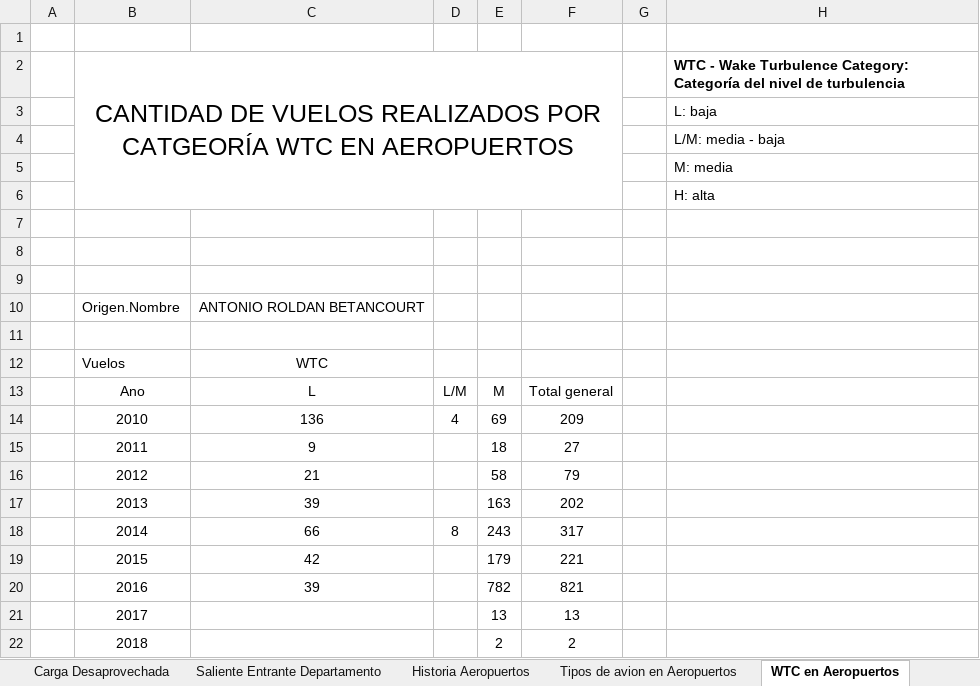
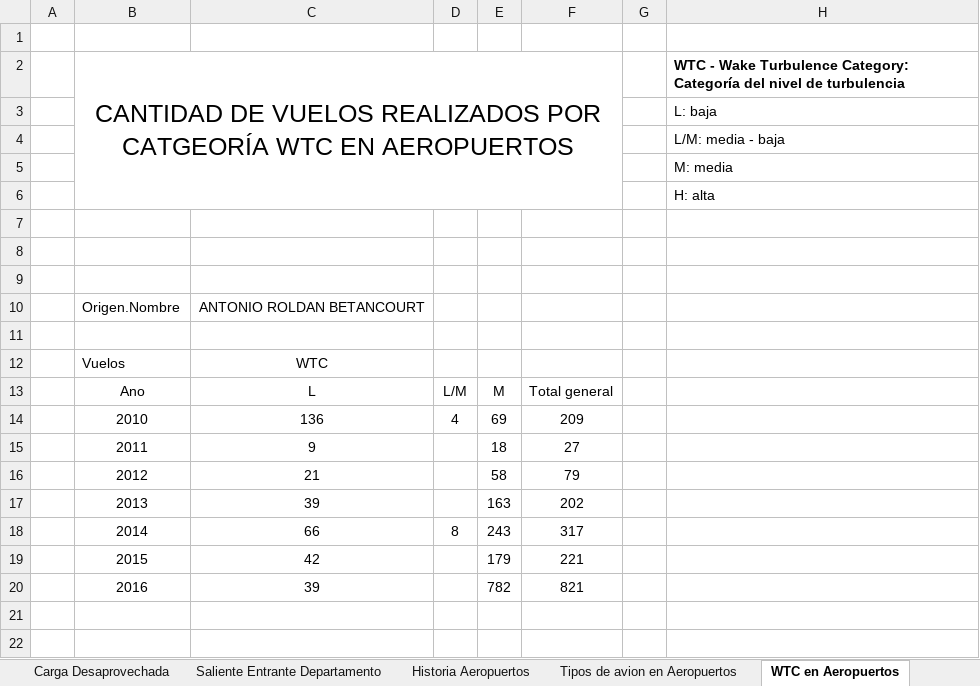
Before and after one commit to mroverssi/Recursos, an Excel workbook: OLAP_VUELOS_DB_V4.xlsx, sheet WTC en Aeropuertos, drawn as a sheet; values as stored, in another font and other column widths than the file's, no borders; charts and pictures not drawn; the diff names each change by its address in the sheet, - before the commit and + after, or states it on an @@ line.

```diff
--- a/OLAP_VUELOS_DB_V4.xlsx (sheet WTC en Aeropuertos)
+++ b/OLAP_VUELOS_DB_V4.xlsx (sheet WTC en Aeropuertos)
-row 21:  | 2017 |  |  | 13 | 13
-row 22:  | 2018 |  |  | 2 | 2
```
Also changed, not shown: sheet Sillas Desaprovechadas, sheet Carga Transportada, sheet Pasajeros Transportados, sheet Riesgo en Aeropuertos, sheet Saliente Entrante Departamento, sheet Sillas desaprovechadas por Ruta, charts or pictures.
